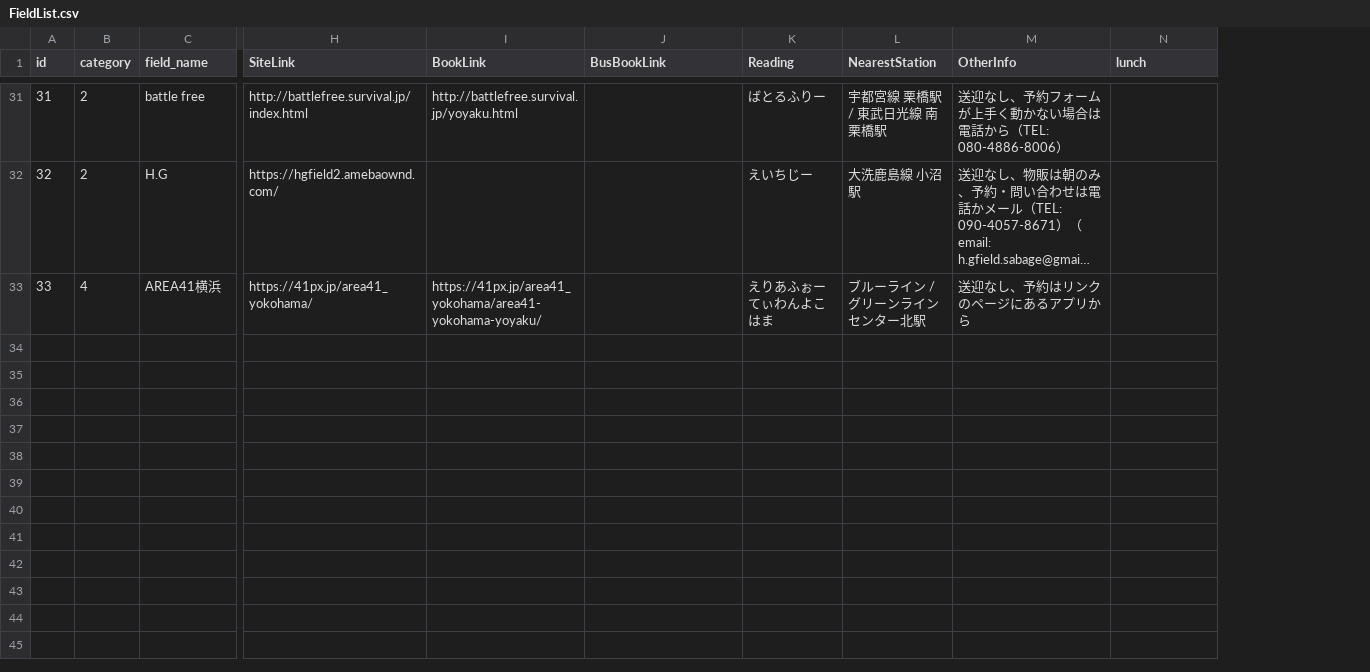
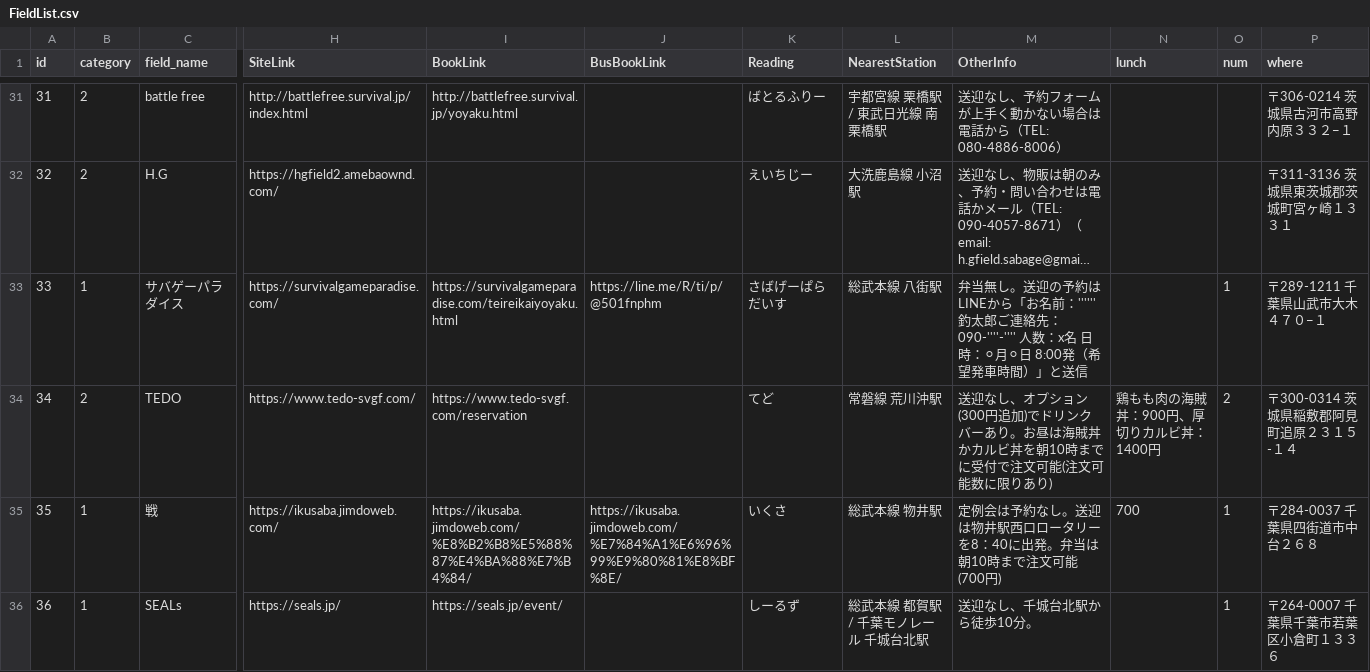
Before and after one commit to yoshi615/AirsoftFieldMap-public-, a CSV file: FieldList.csv, drawn as a sheet; only a part is shown, gaps mark what is left out; long unchanged cells end in …; removed rows and columns are numbered as before the commit, all else as after; rows hold the shown columns only; the diff covers the shown part only; the diff names each change by its address in the sheet, - before the commit and + after, or states it on an @@ line.

```diff
--- a/FieldList.csv
+++ b/FieldList.csv
+column O (num), empty
+column P (where), rows 31-32: 〒306-0214 茨城県古河市高野内原３３２−１ | 〒311-3136 茨城県東茨城郡茨城町宮ヶ崎１３３１
-row 33: 33 | 4 | AREA41横浜 | https://41px.jp/area41_yokohama/ | https://41px.jp/area41_yokohama/area41-yokohama-yoyaku/ |  | えりあふぉーてぃわんよこはま | ブルーライン / グリーンライン センター北駅 | 送迎なし、予約はリンクのページにあるアプリから
+row 33: 33 | 1 | サバゲーパラダイス | https://survivalgameparadise.com/ | https://survivalgameparadise.com/teireikaiyoyaku.html | https://line.me/R/ti/p/@501fnphm | さばげーぱらだいす | 総武本線 八街駅 | 弁当無し。送迎の予約はLINEから「お名前：'''''' 釣太郎ご連絡先：090-''''-'''' 人数：x名 日時：⚪月⚪日 8:00発（希望発車時間）」と送信 |  | 1 | 〒289-1211 千葉県山武市大木４７０−１
+row 34: 34 | 2 | TEDO | https://www.tedo-svgf.com/ | https://www.tedo-svgf.com/reservation |  | てど | 常磐線 荒川沖駅 | 送迎なし、オプション(300円追加)でドリンクバーあり。お昼は海賊丼かカルビ丼を朝10時までに受付で注文可能(注文可能数に限りあり) | 鶏もも肉の海賊丼：900円、厚切りカルビ丼：1400円 | 2 | 〒300-0314 茨城県稲敷郡阿見町追原２３１５-１４
+row 35: 35 | 1 | 戦 | https://ikusaba.jimdoweb.com/ | https://ikusaba.jimdoweb.com/%E8%B2%B8%E5%88%87%E4%BA%88%E7%B4%84/ | https://ikusaba.jimdoweb.com/%E7%84%A1%E6%96%99%E9%80%81%E8%BF%8E/ | いくさ | 総武本線 物井駅 | 定例会は予約なし。送迎は物井駅西口ロータリーを8：40に出発。弁当は朝10時まで注文可能(700円) | 700 | 1 | 〒284-0037 千葉県四街道市中台２６８
+row 36: 36 | 1 | SEALs | https://seals.jp/ | https://seals.jp/event/ |  | しーるず | 総武本線 都賀駅 / 千葉モノレール 千城台北駅 | 送迎なし、千城台北駅から徒歩10分。 |  | 1 | 〒264-0007 千葉県千葉市若葉区小倉町１３３６
```
Also changed, not shown: 4 added rows and 1 edited cell elsewhere in this file, 35 other files.
